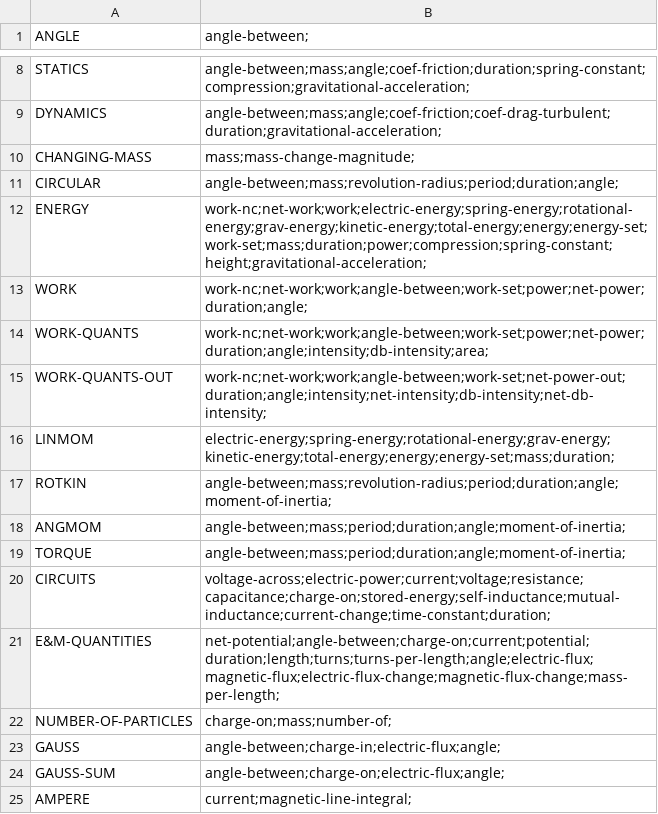
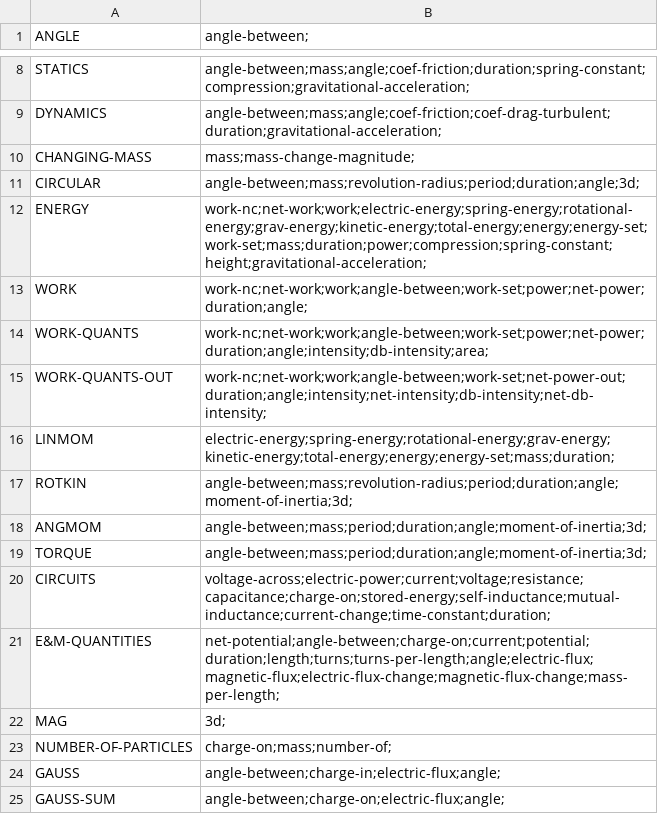
Before and after one commit to bvds/andes, a TSV file: KB/features.tsv, drawn as a sheet; only a part is shown, gaps mark what is left out; the shorter side is filled out with more unchanged rows.

```diff
--- a/KB/features.tsv
+++ b/KB/features.tsv
@@ -10,3 +10,3 @@ DYNAMICS	angle-between;mass;angle;coef-friction;coef-drag-turbulent;duration;gra
 CHANGING-MASS	mass;mass-change-magnitude;
-CIRCULAR	angle-between;mass;revolution-radius;period;duration;angle;
+CIRCULAR	angle-between;mass;revolution-radius;period;duration;angle;3d;
 ENERGY	work-nc;net-work;work;electric-energy;spring-energy;rotational-energy;grav-energy;kinetic-energy;total-energy;energy;energy-set;work-set;mass;duration;power;compression;spring-constant;height;gravitational-acceleration;
@@ -16,7 +16,8 @@ WORK-QUANTS-OUT	work-nc;net-work;work;angle-between;work-set;net-power-out;durat
 LINMOM	electric-energy;spring-energy;rotational-energy;grav-energy;kinetic-energy;total-energy;energy;energy-set;mass;duration;
-ROTKIN	angle-between;mass;revolution-radius;period;duration;angle;moment-of-inertia;
-ANGMOM	angle-between;mass;period;duration;angle;moment-of-inertia;
-TORQUE	angle-between;mass;period;duration;angle;moment-of-inertia;
+ROTKIN	angle-between;mass;revolution-radius;period;duration;angle;moment-of-inertia;3d;
+ANGMOM	angle-between;mass;period;duration;angle;moment-of-inertia;3d;
+TORQUE	angle-between;mass;period;duration;angle;moment-of-inertia;3d;
 CIRCUITS	voltage-across;electric-power;current;voltage;resistance;capacitance;charge-on;stored-energy;self-inductance;mutual-inductance;current-change;time-constant;duration;
 E&M-QUANTITIES	net-potential;angle-between;charge-on;current;potential;duration;length;turns;turns-per-length;angle;electric-flux;magnetic-flux;electric-flux-change;magnetic-flux-change;mass-per-length;
+MAG	3d;
 NUMBER-OF-PARTICLES	charge-on;mass;number-of;
```
Also changed, not shown: 2 other files.
